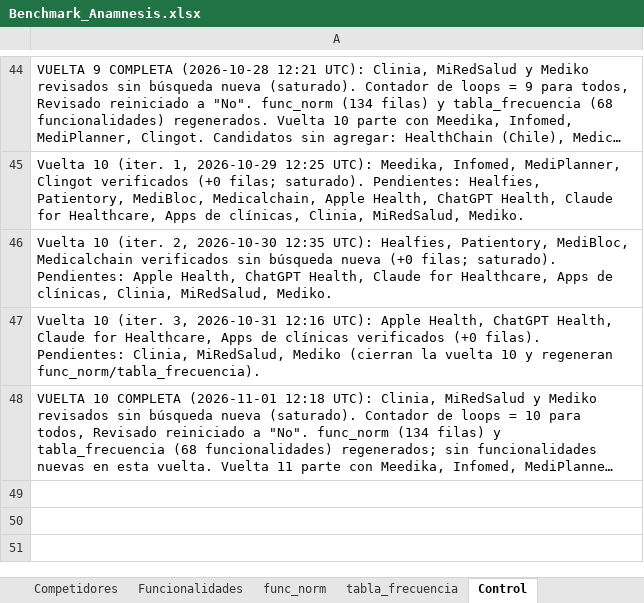
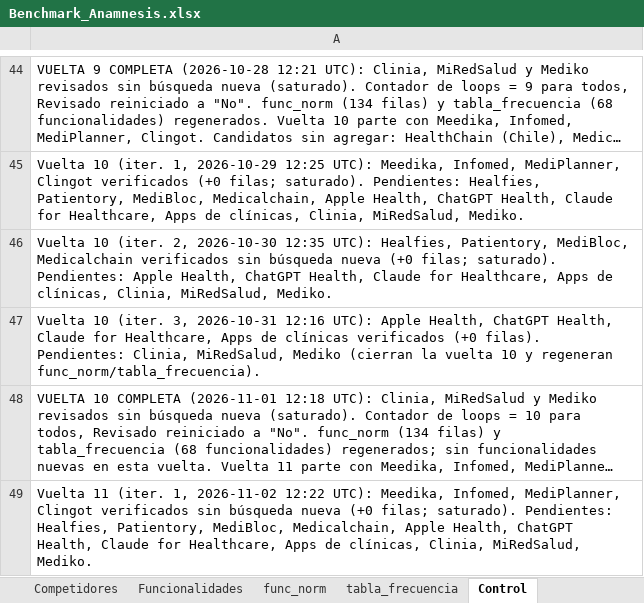
Before and after one commit to sdelafuenteb/Anamnesis, an Excel workbook: Outputs/Benchmark_Anamnesis.xlsx, sheet Control, drawn as a sheet; only a part is shown, gaps mark what is left out; long unchanged cells end in …; values as stored, in another font and other column widths than the file's, no borders; the diff names each change by its address in the sheet, - before the commit and + after, or states it on an @@ line.

```diff
--- a/Outputs/Benchmark_Anamnesis.xlsx (sheet Control)
+++ b/Outputs/Benchmark_Anamnesis.xlsx (sheet Control)
+row 49: Vuelta 11 (iter. 1, 2026-11-02 12:22 UTC): Meedika, Infomed, MediPlanner, Clingot verificados sin búsqueda nueva (+0 filas; saturado). Pendientes: Healfies, Patientory, MediBloc, Medicalchain, Apple Health, ChatGPT Health, Claude for Healthcare, Apps de clínicas, Clinia, MiRedSalud, Mediko.
```
Also changed, not shown: sheet Competidores.
